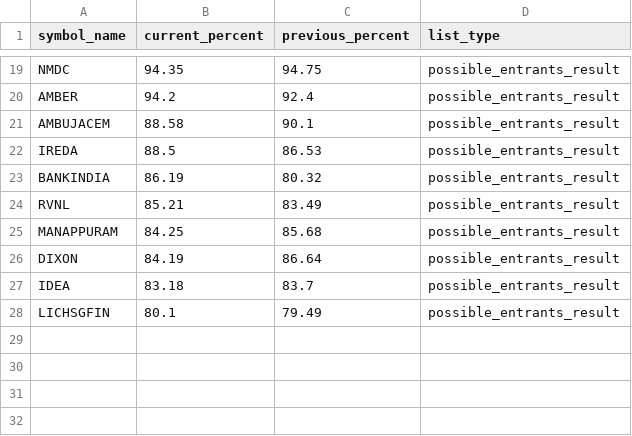
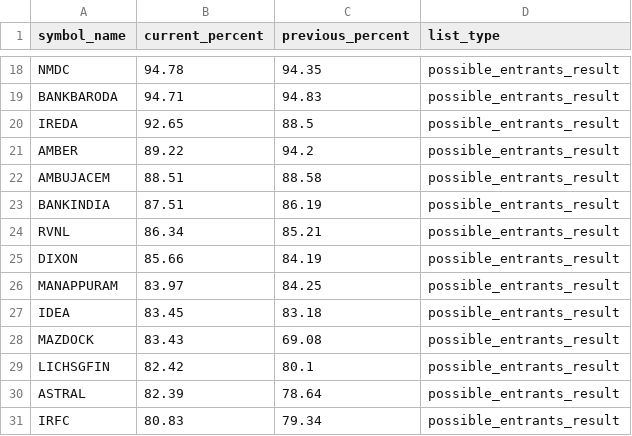
Before and after one commit to tsrajpurohit/MWPL, a CSV file: combined_ban_list.csv, drawn as a sheet; only a part is shown, gaps mark what is left out; removed rows and columns are numbered as before the commit, all else as after; the diff covers the shown part only; the diff names each change by its address in the sheet, - before the commit and + after, or states it on an @@ line.

```diff
--- a/combined_ban_list.csv
+++ b/combined_ban_list.csv
-B18 (current_percent): 94.35
+B18 (current_percent): 94.78
-C18 (previous_percent): 94.75
+C18 (previous_percent): 94.35
+row 19: BANKBARODA | 94.71 | 94.83 | possible_entrants_result
+row 20: IREDA | 92.65 | 88.5 | possible_entrants_result
-B21 (current_percent): 94.2
+B21 (current_percent): 89.22
-C21 (previous_percent): 92.4
+C21 (previous_percent): 94.2
-B22 (current_percent): 88.58
+B22 (current_percent): 88.51
-C22 (previous_percent): 90.1
+C22 (previous_percent): 88.58
-row 22: IREDA | 88.5 | 86.53 | possible_entrants_result
-B23 (current_percent): 86.19
+B23 (current_percent): 87.51
-C23 (previous_percent): 80.32
+C23 (previous_percent): 86.19
-B24 (current_percent): 85.21
+B24 (current_percent): 86.34
-C24 (previous_percent): 83.49
+C24 (previous_percent): 85.21
-row 25: MANAPPURAM | 84.25 | 85.68 | possible_entrants_result
-B25 (current_percent): 84.19
+B25 (current_percent): 85.66
-C25 (previous_percent): 86.64
+C25 (previous_percent): 84.19
+row 26: MANAPPURAM | 83.97 | 84.25 | possible_entrants_result
-B27 (current_percent): 83.18
+B27 (current_percent): 83.45
-C27 (previous_percent): 83.7
+C27 (previous_percent): 83.18
+row 28: MAZDOCK | 83.43 | 69.08 | possible_entrants_result
-B29 (current_percent): 80.1
+B29 (current_percent): 82.42
-C29 (previous_percent): 79.49
+C29 (previous_percent): 80.1
+row 30: ASTRAL | 82.39 | 78.64 | possible_entrants_result
+row 31: IRFC | 80.83 | 79.34 | possible_entrants_result
```
Also changed, not shown: 4 added rows, 5 removed rows and 24 edited cells elsewhere in this file.
